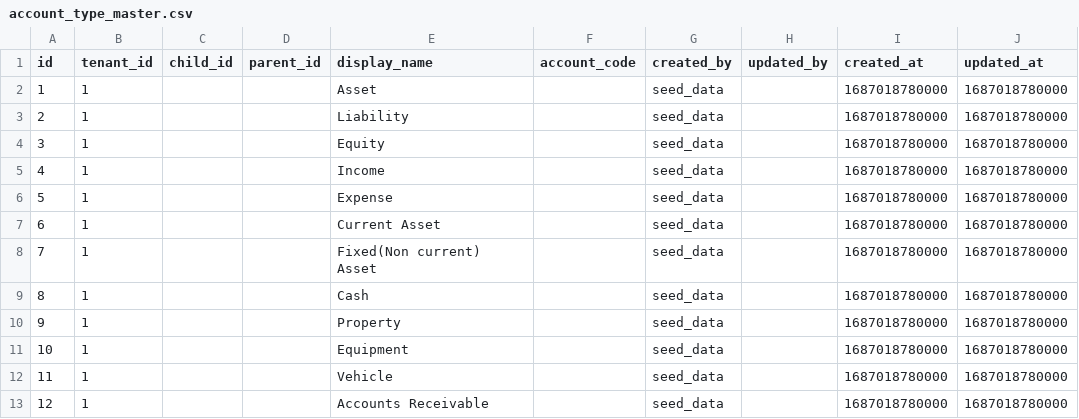
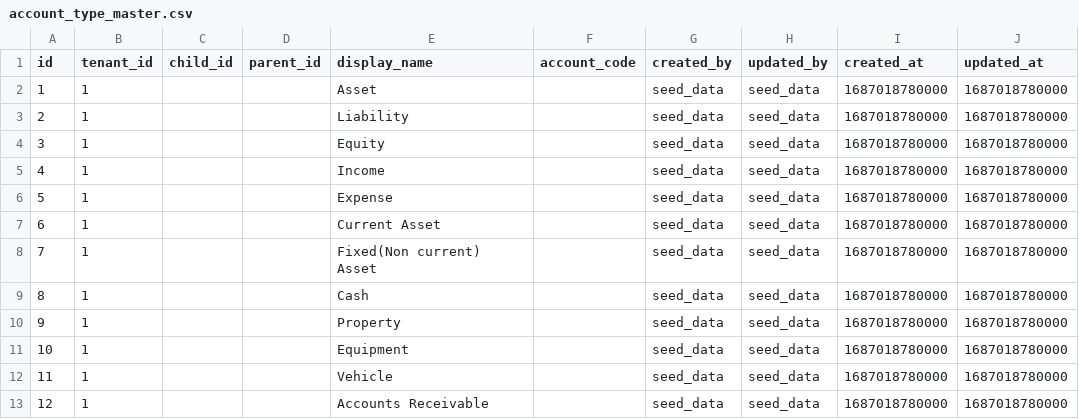
Before and after one commit to AayushyaVajpayee/accounting-system, a CSV file: schema/postgres/seed_data/account_type_master.csv, drawn as a sheet.

Commit message:
modified currency test to use seed data

```diff
--- a/schema/postgres/seed_data/account_type_master.csv
+++ b/schema/postgres/seed_data/account_type_master.csv
@@ -1,13 +1,13 @@
 id,tenant_id,child_id,parent_id,display_name,account_code,created_by,updated_by,created_at,updated_at
-1,1,,,Asset,,seed_data,,1687018780000,1687018780000
-2,1,,,Liability,,seed_data,,1687018780000,1687018780000
-3,1,,,Equity,,seed_data,,1687018780000,1687018780000
-4,1,,,Income,,seed_data,,1687018780000,1687018780000
-5,1,,,Expense,,seed_data,,1687018780000,1687018780000
-6,1,,,Current Asset,,seed_data,,1687018780000,1687018780000
-7,1,,,Fixed(Non current) Asset,,seed_data,,1687018780000,1687018780000
-8,1,,,Cash,,seed_data,,1687018780000,1687018780000
-9,1,,,Property,,seed_data,,1687018780000,1687018780000
-10,1,,,Equipment,,seed_data,,1687018780000,1687018780000
-11,1,,,Vehicle,,seed_data,,1687018780000,1687018780000
-12,1,,,Accounts Receivable,,seed_data,,1687018780000,1687018780000
+1,1,,,Asset,,seed_data,seed_data,1687018780000,1687018780000
+2,1,,,Liability,,seed_data,seed_data,1687018780000,1687018780000
+3,1,,,Equity,,seed_data,seed_data,1687018780000,1687018780000
+4,1,,,Income,,seed_data,seed_data,1687018780000,1687018780000
+5,1,,,Expense,,seed_data,seed_data,1687018780000,1687018780000
+6,1,,,Current Asset,,seed_data,seed_data,1687018780000,1687018780000
+7,1,,,Fixed(Non current) Asset,,seed_data,seed_data,1687018780000,1687018780000
+8,1,,,Cash,,seed_data,seed_data,1687018780000,1687018780000
+9,1,,,Property,,seed_data,seed_data,1687018780000,1687018780000
+10,1,,,Equipment,,seed_data,seed_data,1687018780000,1687018780000
+11,1,,,Vehicle,,seed_data,seed_data,1687018780000,1687018780000
+12,1,,,Accounts Receivable,,seed_data,seed_data,1687018780000,1687018780000
```
Also changed, not shown: schema/postgres/seed_data/currency_master.csv, schema/postgres/seed_data/user_account.csv, 7 other files.
